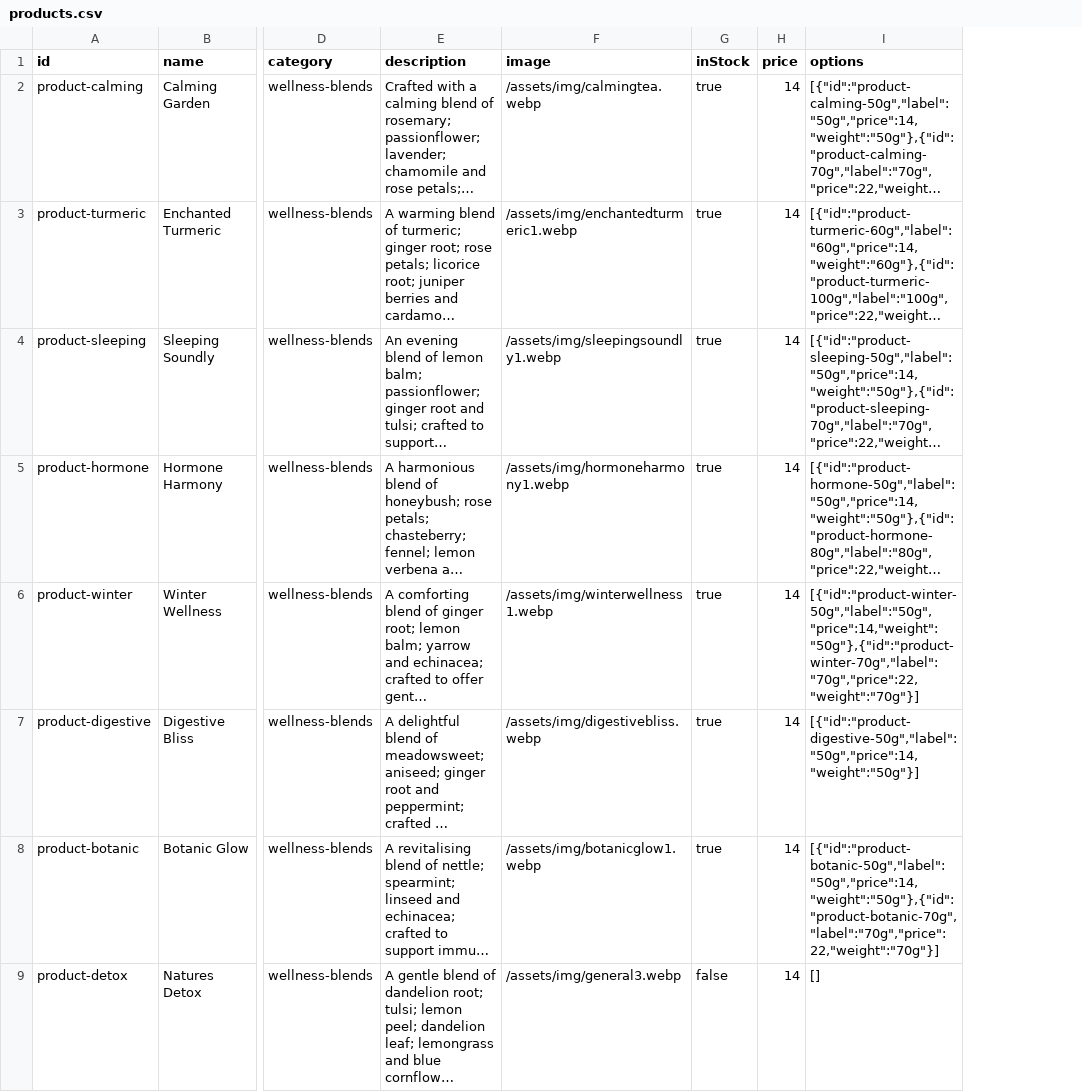
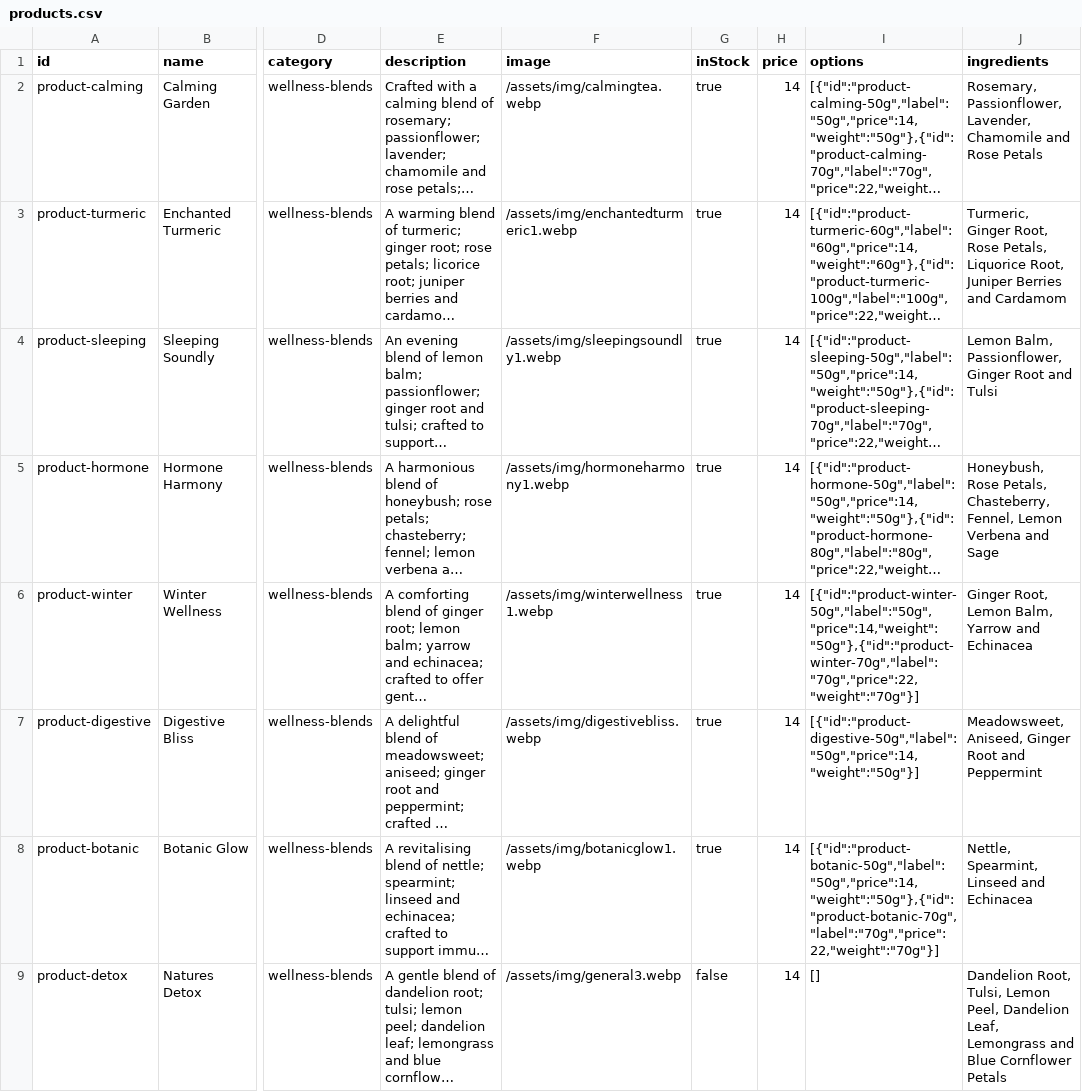
Before and after one commit to 2MuchC0ff33/naturesi, a CSV file: assets/js/data/products.csv, drawn as a sheet; only a part is shown, gaps mark what is left out; long unchanged cells end in …; the diff names each change by its address in the sheet, - before the commit and + after, or states it on an @@ line.

Commit message:
feat(products): add ingredients data and disclaimer rendering to product cards

```diff
--- a/assets/js/data/products.csv
+++ b/assets/js/data/products.csv
+column J (ingredients), rows 2-9: Rosemary, Passionflower, Lavender, Chamomile and Rose Petals | Turmeric, Ginger Root, Rose Petals, Liquorice Root, Juniper Berries and Cardamom | Lemon Balm, Passionflower, Ginger Root and Tulsi | Honeybush, Rose Petals, Chasteberry, Fennel, Lemon Verbena and Sage | Ginger Root, Lemon Balm, Yarrow and Echinacea | Meadowsweet, Aniseed, Ginger Root and Peppermint | Nettle, Spearmint, Linseed and Echinacea | Dandelion Root, Tulsi, Lemon Peel, Dandelion Leaf, Lemongrass and Blue Cornflower Petals
```
Also changed, not shown: 3 other files.
